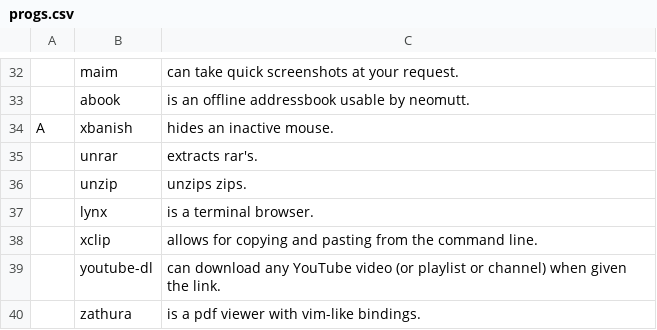
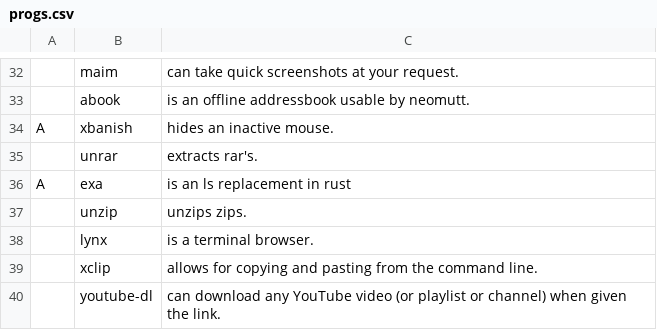
Before and after one commit to evandermay/LARBS, a CSV file: progs.csv, drawn as a sheet; only a part is shown, gaps mark what is left out; the shorter side is filled out with more unchanged rows; the diff names each change by its address in the sheet, - before the commit and + after, or states it on an @@ line.

Commit message:
Update progs.csv

```diff
--- a/progs.csv
+++ b/progs.csv
+row 36: A | exa | is an ls replacement in rust
```
